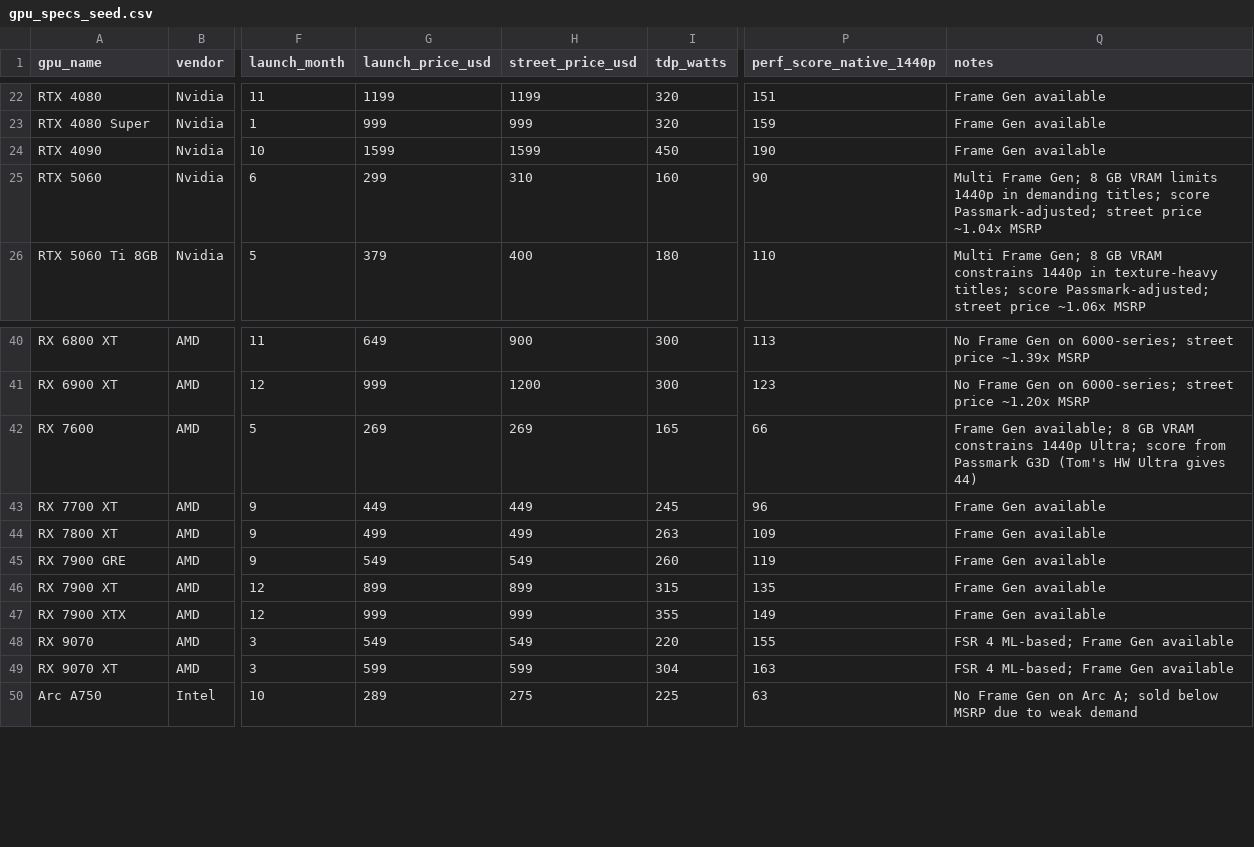
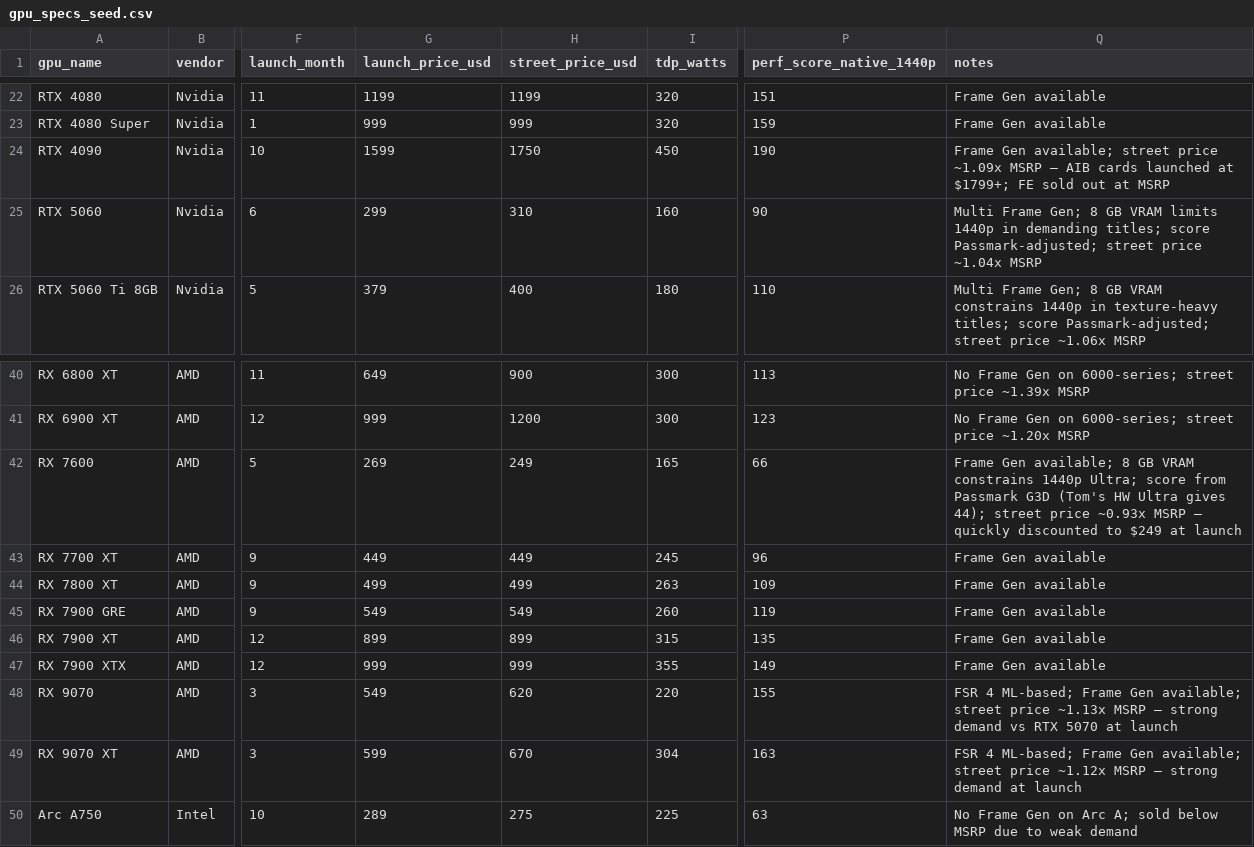
Before and after one commit to Lalitsh03/upscaling-illusion, a CSV file: data/raw/gpu_specs_seed.csv, drawn as a sheet; only a part is shown, gaps mark what is left out; the diff names each change by its address in the sheet, - before the commit and + after, or states it on an @@ line.

Commit message:
Audit and correct street prices for all GPU generations
Four corrections based on known market conditions:

RTX 4090 ($1599 MSRP → $1750 street, +9%):
  AIB cards launched at $1799–$2000+; FE was sold out at MSRP
  for months — realistic buyers paid above list

RX 7600 ($269 MSRP → $249 street, -7%):
  Quickly discounted below MSRP at launch due to weak demand
  for entry-level RDNA 3 at that price point

RX 9070 ($549 MSRP → $620 street, +13%):
RX 9070 XT ($599 MSRP → $670 street, +12%):
  Strong demand vs RTX 5070/5070 Ti at March 2025 launch;
  limited initial stock drove prices above MSRP

No changes to: RTX 2000, RTX 4000 mid-range, RX 5000 AMD,
RX 7700 XT–7900 XTX (all sold near MSRP in post-crypto glut),
Arc B series (at MSRP), RTX 3000/RX 6000 (already correct).

```diff
--- a/data/raw/gpu_specs_seed.csv
+++ b/data/raw/gpu_specs_seed.csv
-H24 (street_price_usd): 1599
+H24 (street_price_usd): 1750
-Q24 (notes): Frame Gen available
+Q24 (notes): Frame Gen available; street price ~1.09x MSRP — AIB cards launched at $1799+; FE sold out at MSRP
-H42 (street_price_usd): 269
+H42 (street_price_usd): 249
-Q42 (notes): …Ultra gives 44)
+Q42 (notes): …Ultra gives 44); street price ~0.93x MSRP — quickly discounted to $249 at launch
-H48 (street_price_usd): 549
+H48 (street_price_usd): 620
-Q48 (notes): …Frame Gen available
+Q48 (notes): …Frame Gen available; street price ~1.13x MSRP — strong demand vs RTX 5070 at launch
-H49 (street_price_usd): 599
+H49 (street_price_usd): 670
-Q49 (notes): …Frame Gen available
+Q49 (notes): …Frame Gen available; street price ~1.12x MSRP — strong demand at launch
```
Also changed, not shown: data/processed/gpu_analysis.csv, data/processed/gpu_generation_summary.csv, 4 other files.
